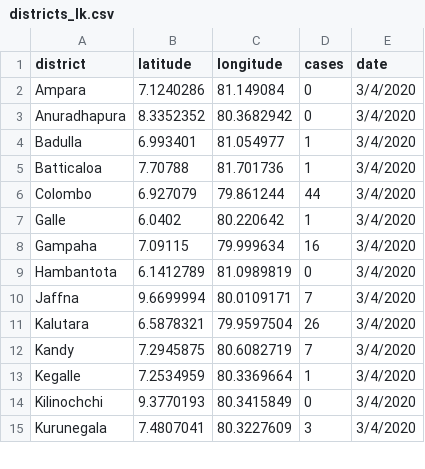
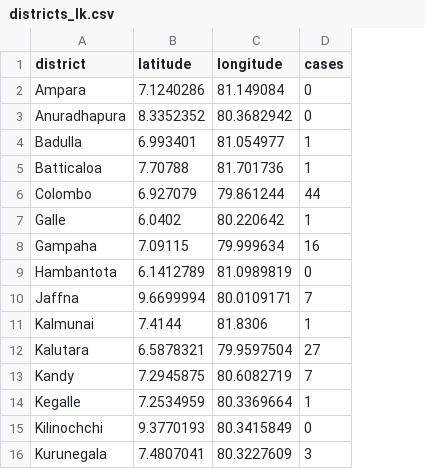
Before and after one commit to arimacdev/covid19-srilankan-data, a CSV file: Districts/districts_lk.csv, drawn as a sheet; only a part is shown; removed rows and columns are numbered as before the commit, all else as after; the diff names each change by its address in the sheet, - before the commit and + after, or states it on an @@ line.

Commit message:
4/10/20

```diff
--- a/Districts/districts_lk.csv
+++ b/Districts/districts_lk.csv
-column E (date), rows 2-15: all 3/4/2020
+row 11: Kalmunai | 7.4144 | 81.8306 | 1
-D12 (cases): 26
+D12 (cases): 27
```
